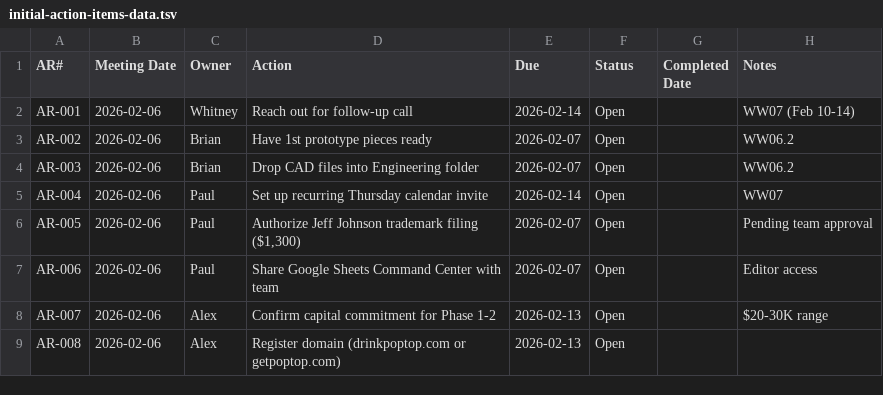
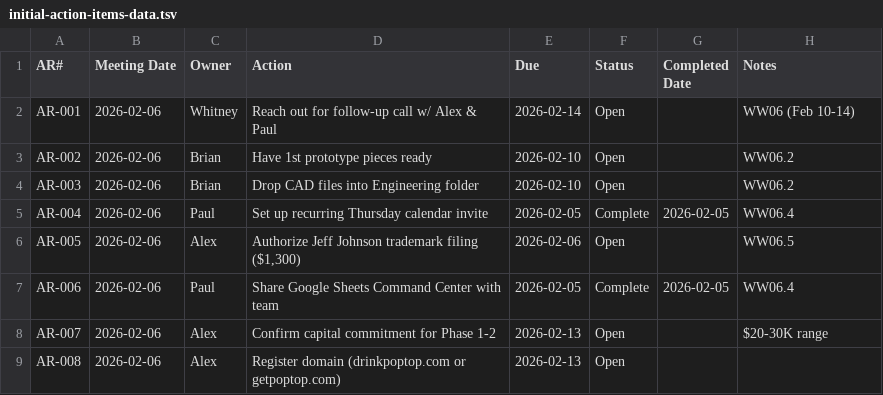
Before and after one commit to paulygrizzo/poptop, a TSV file: dashboard/initial-action-items-data.tsv, drawn as a sheet.

```diff
--- a/dashboard/initial-action-items-data.tsv
+++ b/dashboard/initial-action-items-data.tsv
@@ -1,8 +1,8 @@
 AR#	Meeting Date	Owner	Action	Due	Status	Completed Date	Notes
-AR-001	2026-02-06	Whitney	Reach out for follow-up call	2026-02-14	Open		WW07 (Feb 10-14)
-AR-002	2026-02-06	Brian	Have 1st prototype pieces ready	2026-02-07	Open		WW06.2
-AR-003	2026-02-06	Brian	Drop CAD files into Engineering folder	2026-02-07	Open		WW06.2
-AR-004	2026-02-06	Paul	Set up recurring Thursday calendar invite	2026-02-14	Open		WW07
-AR-005	2026-02-06	Paul	Authorize Jeff Johnson trademark filing ($1,300)	2026-02-07	Open		Pending team approval
-AR-006	2026-02-06	Paul	Share Google Sheets Command Center with team	2026-02-07	Open		Editor access
+AR-001	2026-02-06	Whitney	Reach out for follow-up call w/ Alex & Paul	2026-02-14	Open		WW06 (Feb 10-14)
+AR-002	2026-02-06	Brian	Have 1st prototype pieces ready	2026-02-10	Open		WW06.2
+AR-003	2026-02-06	Brian	Drop CAD files into Engineering folder	2026-02-10	Open		WW06.2
+AR-004	2026-02-06	Paul	Set up recurring Thursday calendar invite	2026-02-05	Complete	2026-02-05	WW06.4
+AR-005	2026-02-06	Alex	Authorize Jeff Johnson trademark filing ($1,300)	2026-02-06	Open		WW06.5
+AR-006	2026-02-06	Paul	Share Google Sheets Command Center with team	2026-02-05	Complete	2026-02-05	WW06.4
 AR-007	2026-02-06	Alex	Confirm capital commitment for Phase 1-2	2026-02-13	Open		$20-30K range
```
Also changed, not shown: 7 other files.
